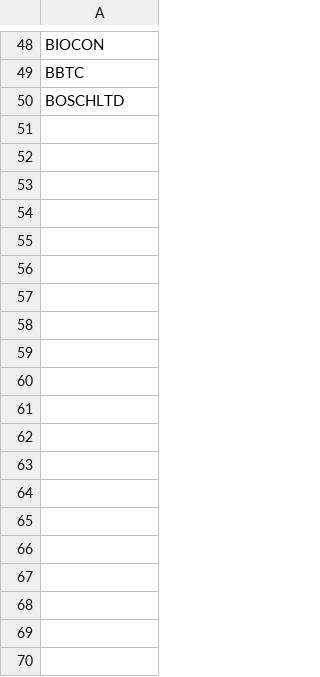
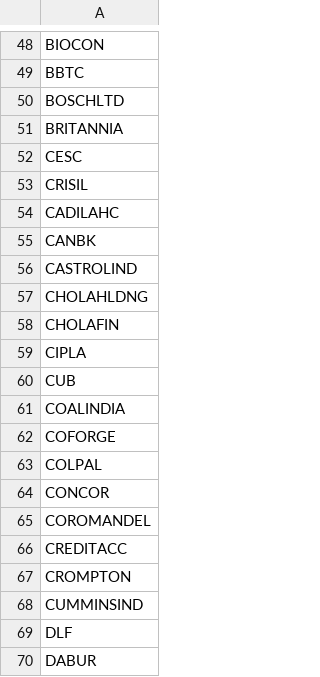
Before and after one commit to mshetty27/stock-screener, a CSV file: input/stocks-batch-1.csv, drawn as a sheet; only a part is shown, gaps mark what is left out; the diff covers the shown part only.

```diff
--- a/input/stocks-batch-1.csv
+++ b/input/stocks-batch-1.csv
@@ -50 +50,21 @@ BBTC
 BOSCHLTD
+BRITANNIA
+CESC
+CRISIL
+CADILAHC
+CANBK
+CASTROLIND
+CHOLAHLDNG
+CHOLAFIN
+CIPLA
+CUB
+COALINDIA
+COFORGE
+COLPAL
+CONCOR
+COROMANDEL
+CREDITACC
+CROMPTON
+CUMMINSIND
+DLF
+DABUR
```
Also changed, not shown: 30 added rows elsewhere in this file, 10 other files.
